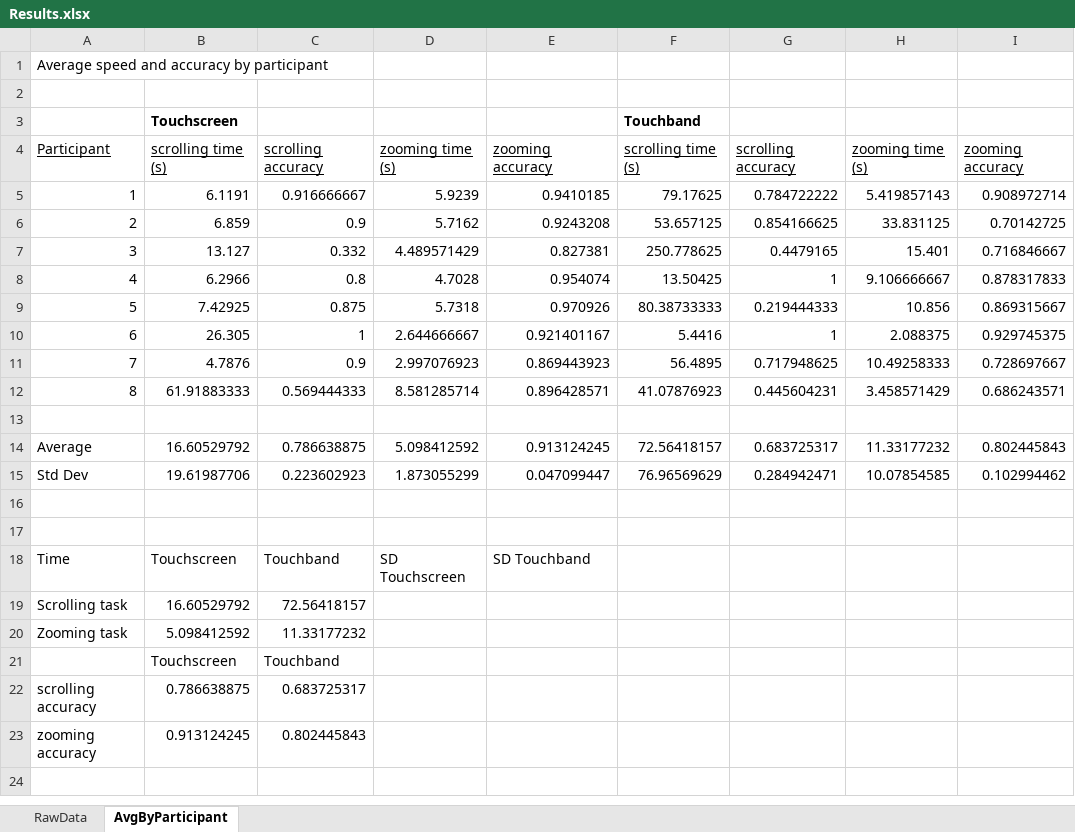
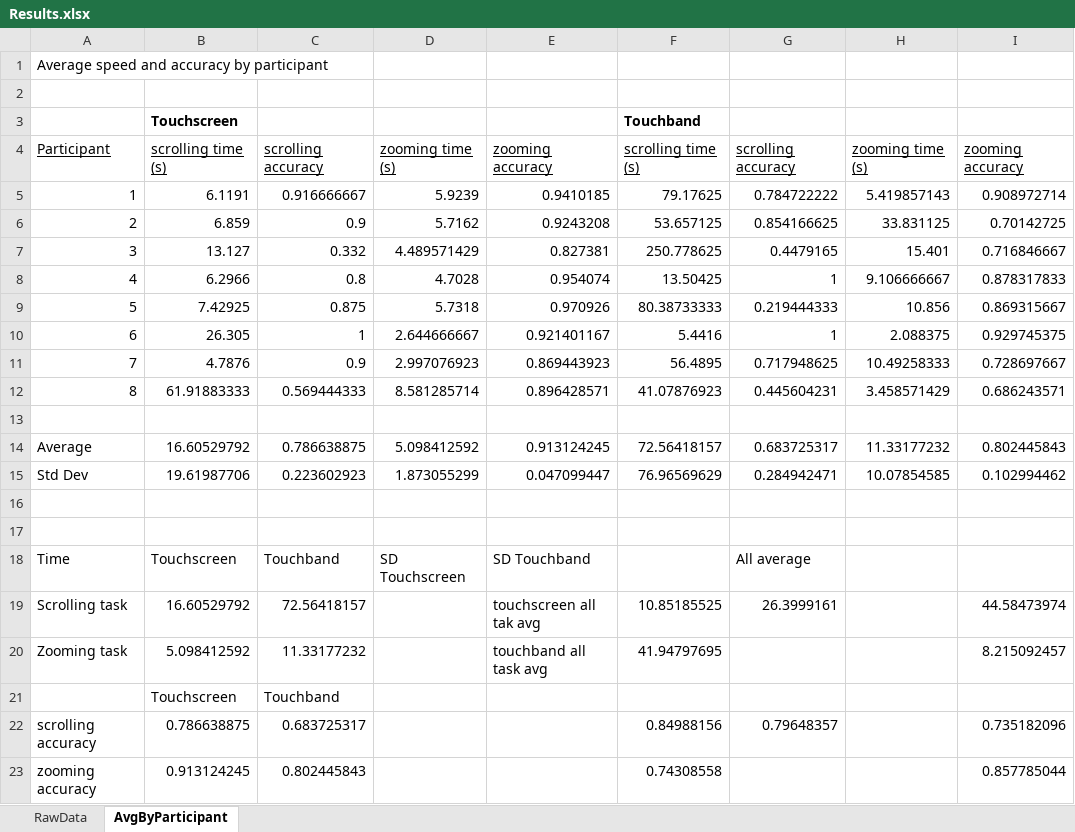
Before and after one commit to sjeblee/hci-project, an Excel workbook: Phase 3 - Experiment/Results.xlsx, sheet AvgByParticipant, drawn as a sheet; values as stored, in another font and other column widths than the file's, no borders; charts and pictures not drawn; the diff names each change by its address in the sheet, - before the commit and + after, or states it on an @@ line.

```diff
--- a/Phase 3 - Experiment/Results.xlsx (sheet AvgByParticipant)
+++ b/Phase 3 - Experiment/Results.xlsx (sheet AvgByParticipant)
-G18: (empty)
+G18: All average
-E19: (empty)
+E19: touchscreen all tak avg
-F19: (empty)
+F19: 10.85185525
-G19: (empty)
+G19: 26.3999161
-I19: (empty)
+I19: 44.58473974
-E20: (empty)
+E20: touchband all task avg
-F20: (empty)
+F20: 41.94797695
-I20: (empty)
+I20: 8.215092457
-F22: (empty)
+F22: 0.84988156
-G22: (empty)
+G22: 0.79648357
-I22: (empty)
+I22: 0.735182096
-F23: (empty)
+F23: 0.74308558
-I23: (empty)
+I23: 0.857785044
```
Also changed, not shown: charts or pictures, 1 other file.
